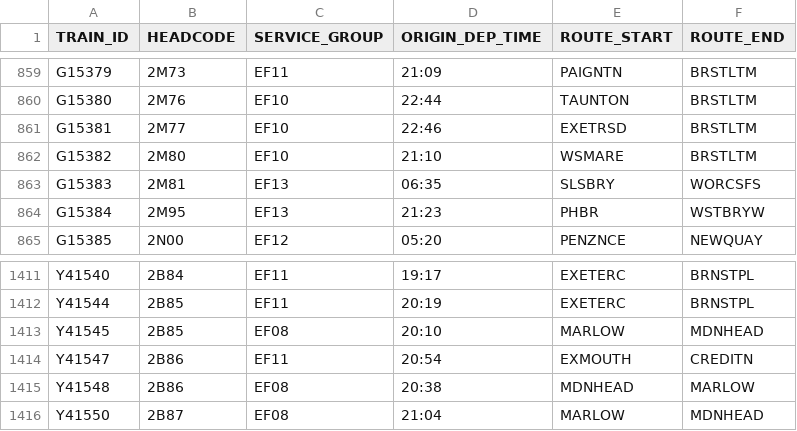
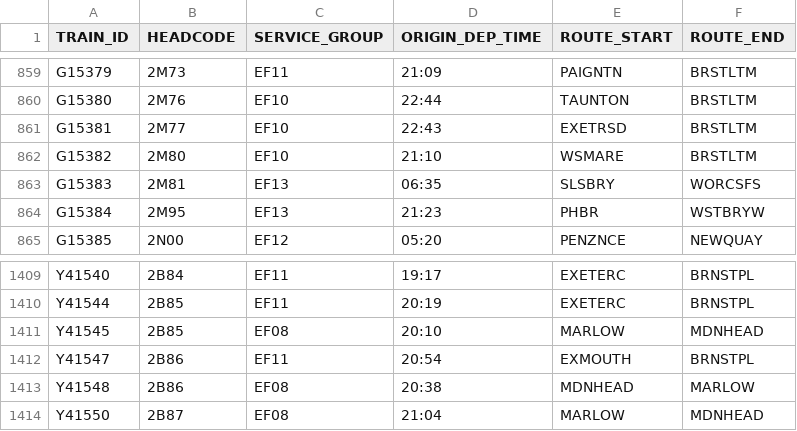
Before and after one commit to tomsmith199202-cloud/gwr_cron_job, a CSV file: gwr_timetable_today.csv, drawn as a sheet; only a part is shown, gaps mark what is left out; the diff covers the shown part only.

```diff
--- a/gwr_timetable_today.csv
+++ b/gwr_timetable_today.csv
@@ -860,3 +860,3 @@ G15379,2M73,EF11,21:09,PAIGNTN,BRSTLTM
 G15380,2M76,EF10,22:44,TAUNTON,BRSTLTM
-G15381,2M77,EF10,22:46,EXETRSD,BRSTLTM
+G15381,2M77,EF10,22:43,EXETRSD,BRSTLTM
 G15382,2M80,EF10,21:10,WSMARE,BRSTLTM
@@ -1413,3 +1411,3 @@ Y41544,2B85,EF11,20:19,EXETERC,BRNSTPL
 Y41545,2B85,EF08,20:10,MARLOW,MDNHEAD
-Y41547,2B86,EF11,20:54,EXMOUTH,CREDITN
+Y41547,2B86,EF11,20:54,EXMOUTH,BRNSTPL
 Y41548,2B86,EF08,20:38,MDNHEAD,MARLOW
```
Also changed, not shown: 3 added rows, 3 removed rows and 1 moved row elsewhere in this file, 1 other file.
